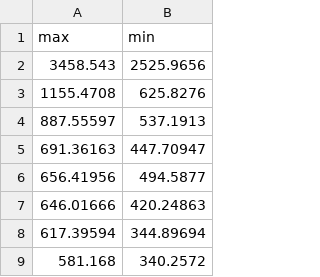
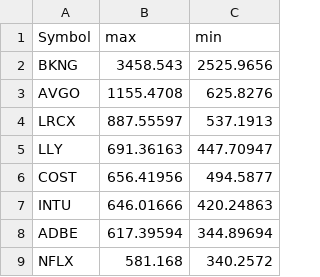
Before and after one commit to manguilar22/quantic-data-science-foundations, a CSV file: data/forecast.csv, drawn as a sheet; only a part is shown; the diff names each change by its address in the sheet, - before the commit and + after, or states it on an @@ line.

Commit message:
adding forecasting results

```diff
--- a/data/forecast.csv
+++ b/data/forecast.csv
+column A (Symbol), rows 2-9: BKNG | AVGO | LRCX | LLY | COST | INTU | ADBE | NFLX
```
Also changed, not shown: 1 other file.
